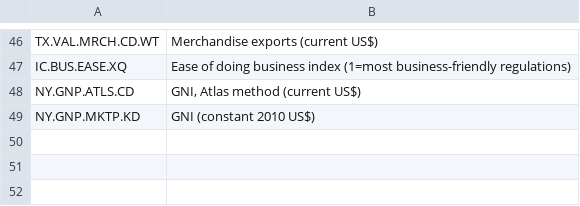
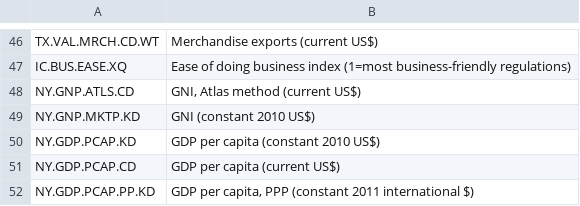
Before and after one commit to LightnerAndrew/SET-DataPortal, a CSV file: data-preparation/Datasets/WBdatachoices.csv, drawn as a sheet; only a part is shown, gaps mark what is left out.

Commit message:
Updated data and documentation

```diff
--- a/data-preparation/Datasets/WBdatachoices.csv
+++ b/data-preparation/Datasets/WBdatachoices.csv
@@ -49 +49,4 @@ NY.GNP.ATLS.CD     |GNI, Atlas method (current US$)
 NY.GNP.MKTP.KD     |GNI (constant 2010 US$)
+NY.GDP.PCAP.KD     |GDP per capita (constant 2010 US$)
+NY.GDP.PCAP.CD     |GDP per capita (current US$)
+NY.GDP.PCAP.PP.KD  |GDP per capita, PPP (constant 2011 international $)
```
Also changed, not shown: 8 other files.
